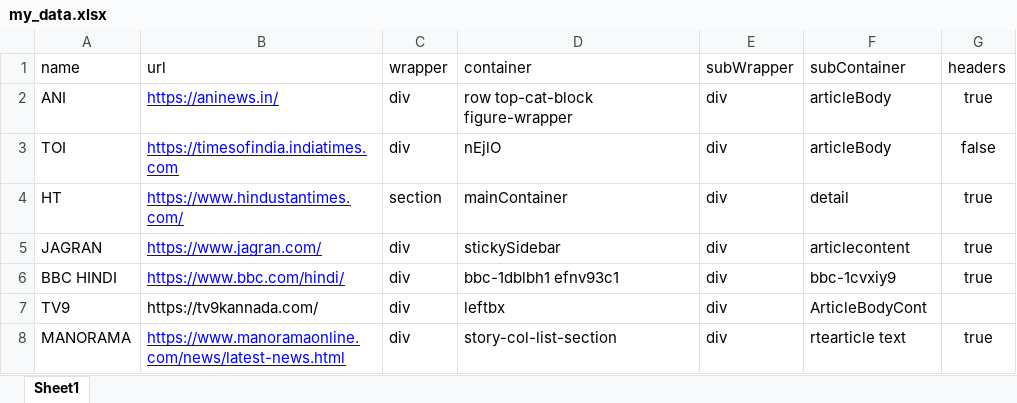
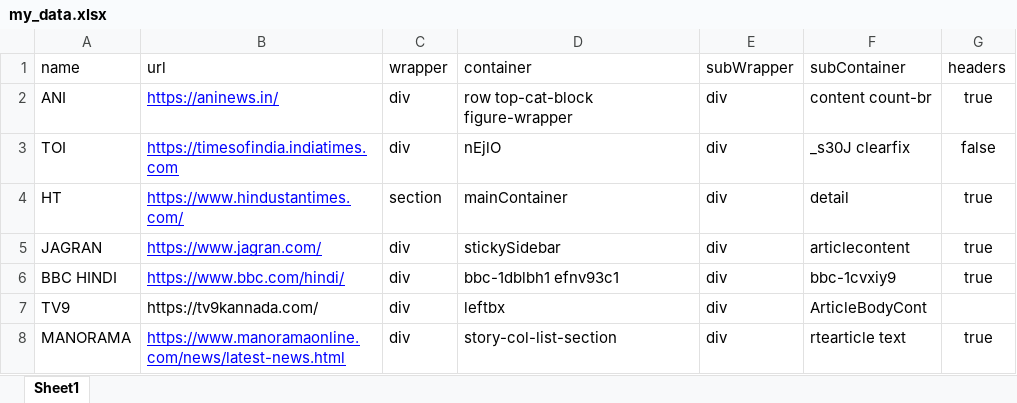
Before and after one commit to chinmayiacharya003/SIH-scraping, an Excel workbook: Scripts/my_data.xlsx, sheet Sheet1, drawn as a sheet; values as stored, in another font and other column widths than the file's, no borders; the diff names each change by its address in the sheet, - before the commit and + after, or states it on an @@ line.

Commit message:
Update my_data.xlsx && combined_script_2.py

```diff
--- a/Scripts/my_data.xlsx (sheet Sheet1)
+++ b/Scripts/my_data.xlsx (sheet Sheet1)
-F2 (subContainer): articleBody
+F2 (subContainer): content count-br
-F3 (subContainer): articleBody
+F3 (subContainer): _s30J clearfix
```
Also changed, not shown: 1 other file.
